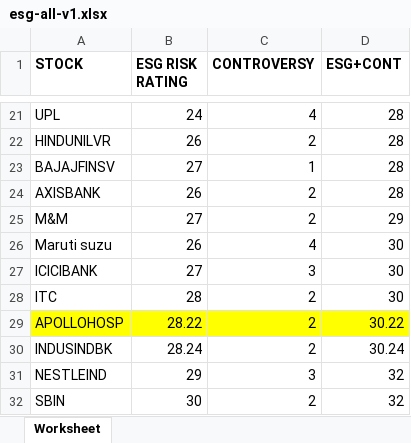
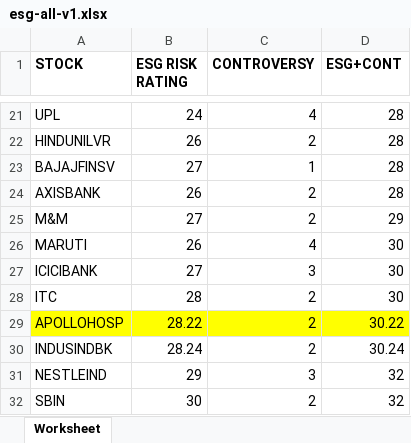
Before and after one commit to abhayforML/Portfolio-for-Sustainability, an Excel workbook: esg-all-v1.xlsx, sheet Worksheet, drawn as a sheet; only a part is shown, gaps mark what is left out; values as stored, in another font and other column widths than the file's, no borders; the diff names each change by its address in the sheet, - before the commit and + after, or states it on an @@ line.

Commit message:
Add files via upload

```diff
--- a/esg-all-v1.xlsx (sheet Worksheet)
+++ b/esg-all-v1.xlsx (sheet Worksheet)
-A26 (STOCK): Maruti suzu
+A26 (STOCK): MARUTI
```
